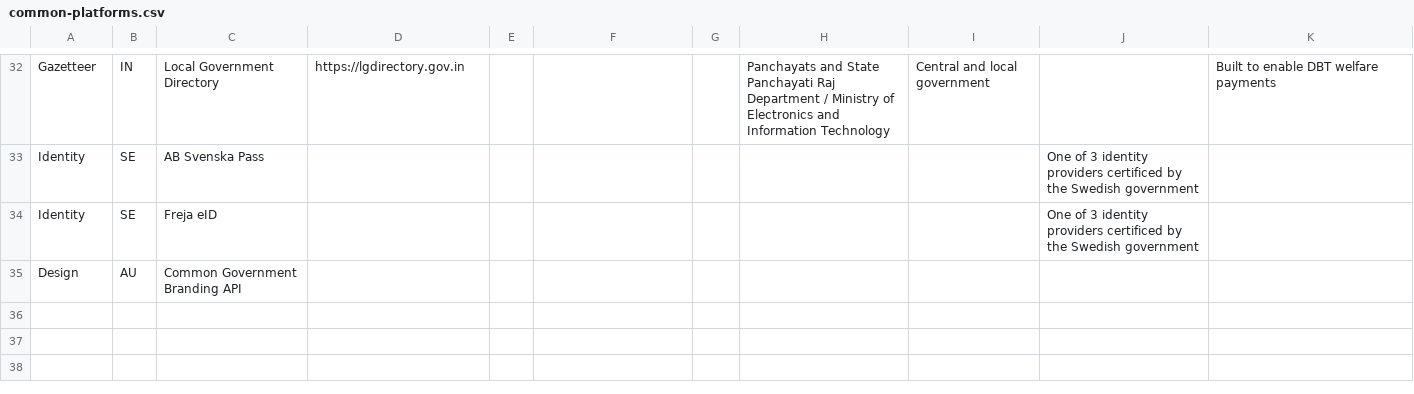
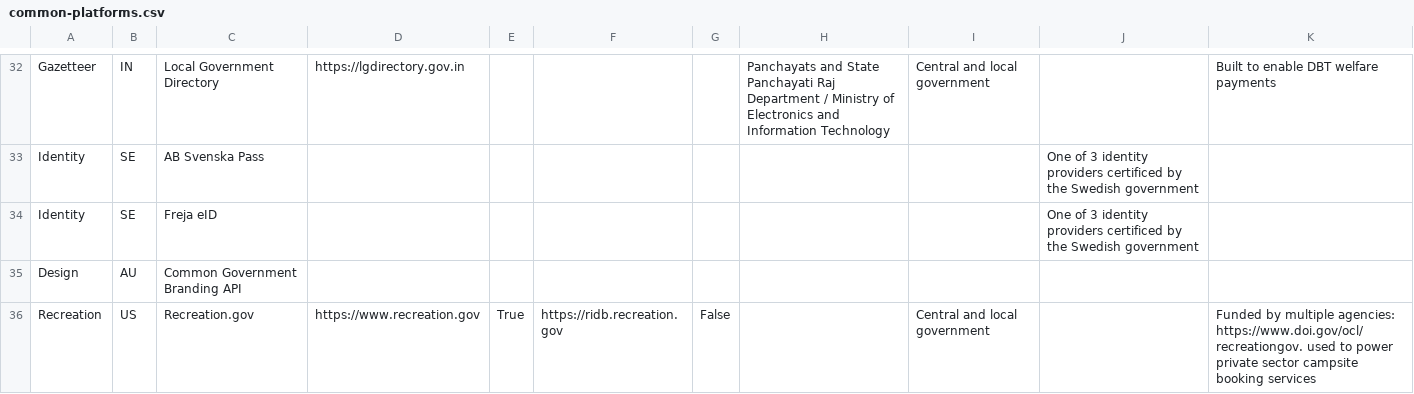
Before and after one commit to platformland/government-common-platforms, a CSV file: data/common-platforms.csv, drawn as a sheet; only a part is shown, gaps mark what is left out.

Commit message:
Update common-platforms.csv

```diff
--- a/data/common-platforms.csv
+++ b/data/common-platforms.csv
@@ -35 +35,2 @@ Identity,SE,Freja eID,,,,,,,"One of 3 identity providers certificed by the Swedi
 Design,AU, Common Government Branding API,,,,,,,
+Recreation,US,Recreation.gov,https://www.recreation.gov,True,https://ridb.recreation.gov,False,,Central and local government,,"Funded by multiple agencies: https://www.doi.gov/ocl/recreationgov. used to power private sector campsite booking services"
```
